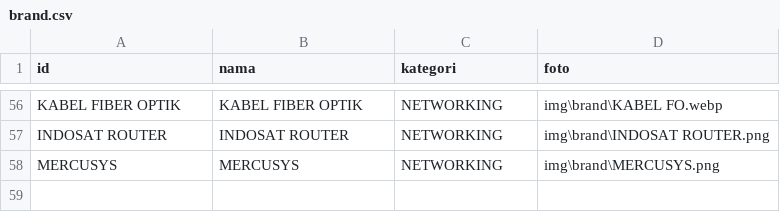
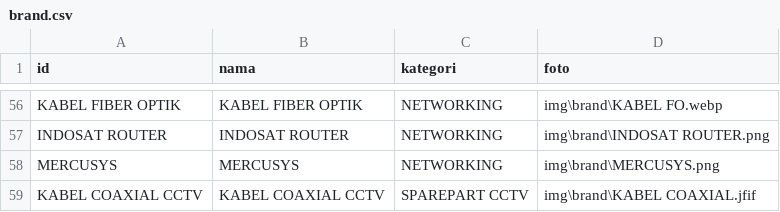
Before and after one commit to fendyfreelancestore/fendyfreelancestore, a CSV file: brand.csv, drawn as a sheet; only a part is shown, gaps mark what is left out.

```diff
--- a/brand.csv
+++ b/brand.csv
@@ -58 +58,2 @@ INDOSAT ROUTER,INDOSAT ROUTER,NETWORKING,img\brand\INDOSAT ROUTER.png
 MERCUSYS,MERCUSYS,NETWORKING,img\brand\MERCUSYS.png
+KABEL COAXIAL CCTV,KABEL COAXIAL CCTV,SPAREPART CCTV,img\brand\KABEL COAXIAL.jfif
```
Also changed, not shown: produk.csv.
